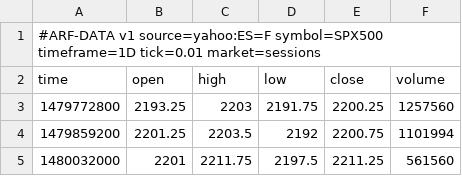
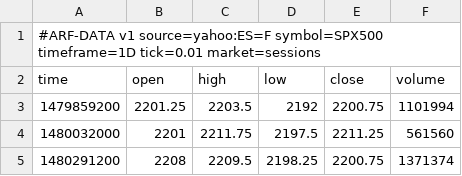
Before and after one commit to Dezmortual/Claude-, a CSV file: arf-os-studio/platform/data/SPX500_1D.csv, drawn as a sheet; only a part is shown; the shorter side is filled out with more unchanged rows; the diff names each change by its address in the sheet, - before the commit and + after, or states it on an @@ line.

```diff
--- a/arf-os-studio/platform/data/SPX500_1D.csv
+++ b/arf-os-studio/platform/data/SPX500_1D.csv
-row 3: 1479772800 | 2193.25 | 2203 | 2191.75 | 2200.25 | 1257560
```
Also changed, not shown: arf-os-studio/platform/data/DOGEUSDT_1D.csv, arf-os-studio/platform/data/PAXGUSDT_1D.csv, 52 other files.
